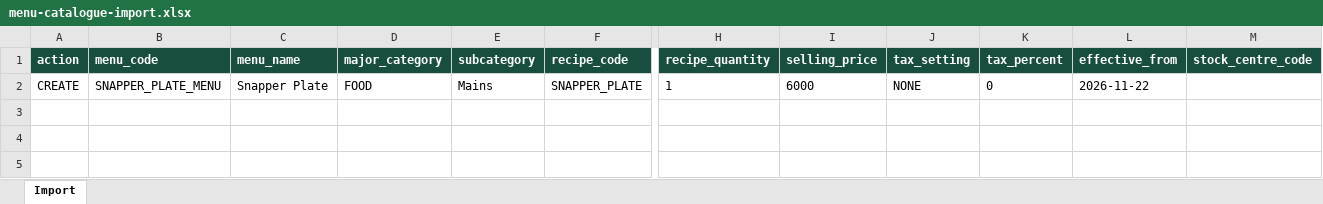
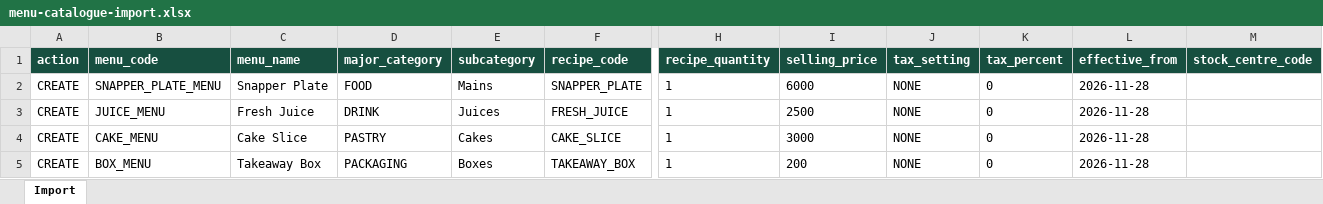
Before and after one commit to FrabalAnalytics/ProfitPlate-Insight, an Excel workbook: web/public/templates/menu-catalogue-import.xlsx, sheet Import, drawn as a sheet; only a part is shown, gaps mark what is left out; values as stored, in another font and other column widths than the file's, no borders; rows hold the shown columns only; the diff names each change by its address in the sheet, - before the commit and + after, or states it on an @@ line.

Commit message:
Add restaurant-owned menu categories and category sales analysis

```diff
--- a/web/public/templates/menu-catalogue-import.xlsx (sheet Import)
+++ b/web/public/templates/menu-catalogue-import.xlsx (sheet Import)
-L2 (effective_from): 2026-11-22
+L2 (effective_from): 2026-11-28
+row 3: CREATE | JUICE_MENU | Fresh Juice | DRINK | Juices | FRESH_JUICE | 1 | 2500 | NONE | 0 | 2026-11-28
+row 4: CREATE | CAKE_MENU | Cake Slice | PASTRY | Cakes | CAKE_SLICE | 1 | 3000 | NONE | 0 | 2026-11-28
+row 5: CREATE | BOX_MENU | Takeaway Box | PACKAGING | Boxes | TAKEAWAY_BOX | 1 | 200 | NONE | 0 | 2026-11-28
```
Also changed, not shown: 34 other files.
